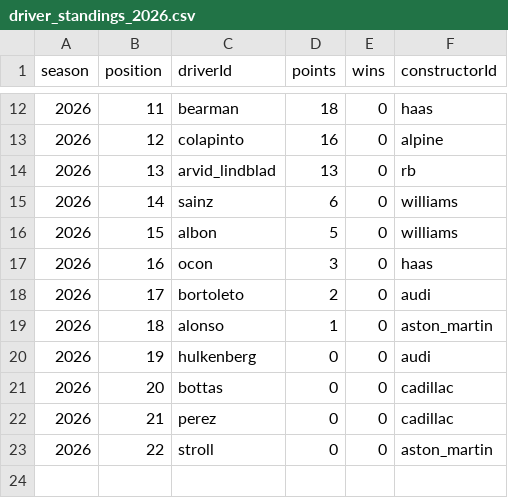
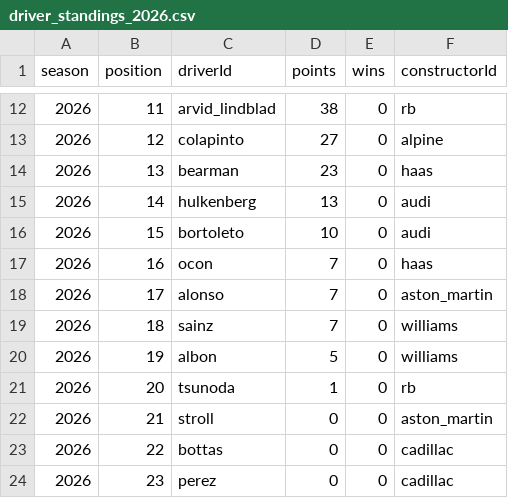
Before and after one commit to sachit6c/f1-fantasy, a CSV file: data/canonical/driver_standings_2026.csv, drawn as a sheet; only a part is shown, gaps mark what is left out; the diff covers the shown part only.

```diff
--- a/data/canonical/driver_standings_2026.csv
+++ b/data/canonical/driver_standings_2026.csv
@@ -12,12 +12,13 @@ season,position,driverId,points,wins,constructorId
-2026,11,bearman,18,0,haas
-2026,12,colapinto,16,0,alpine
-2026,13,arvid_lindblad,13,0,rb
-2026,14,sainz,6,0,williams
-2026,15,albon,5,0,williams
-2026,16,ocon,3,0,haas
-2026,17,bortoleto,2,0,audi
-2026,18,alonso,1,0,aston_martin
-2026,19,hulkenberg,0,0,audi
-2026,20,bottas,0,0,cadillac
-2026,21,perez,0,0,cadillac
-2026,22,stroll,0,0,aston_martin
+2026,11,arvid_lindblad,38,0,rb
+2026,12,colapinto,27,0,alpine
+2026,13,bearman,23,0,haas
+2026,14,hulkenberg,13,0,audi
+2026,15,bortoleto,10,0,audi
+2026,16,ocon,7,0,haas
+2026,17,alonso,7,0,aston_martin
+2026,18,sainz,7,0,williams
+2026,19,albon,5,0,williams
+2026,20,tsunoda,1,0,rb
+2026,21,stroll,0,0,aston_martin
+2026,22,bottas,0,0,cadillac
+2026,23,perez,0,0,cadillac
```
Also changed, not shown: 31 edited cells elsewhere in this file, data/canonical/constructor_standings_2026.csv, 4 other files.
